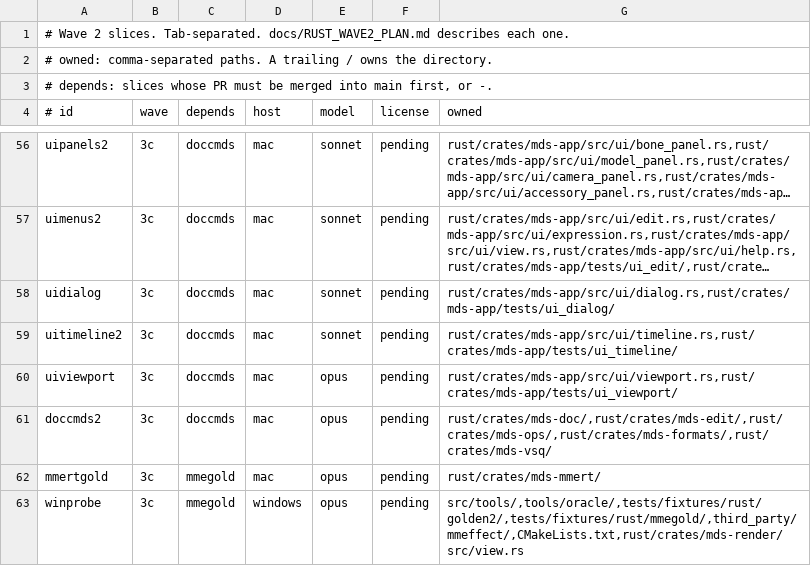
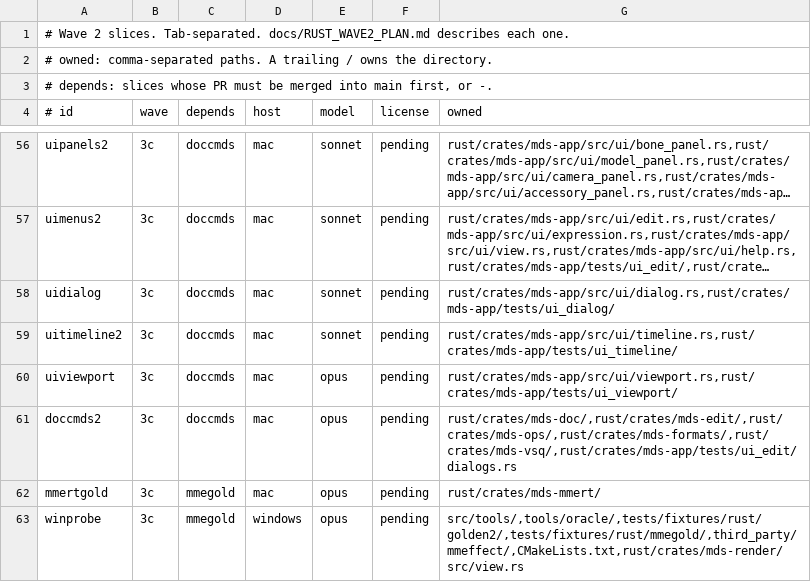
Before and after one commit to geekjapan/MikuDanceStudio-J, a TSV file: tools/orchestrate/slices.tsv, drawn as a sheet; only a part is shown, gaps mark what is left out; long unchanged cells end in ….

Commit message:
Let doccmds2 update the menu 250 camera-mode test

```diff
--- a/tools/orchestrate/slices.tsv
+++ b/tools/orchestrate/slices.tsv
@@ -60,3 +60,3 @@ uitimeline2	3c	doccmds	mac	sonnet	pending	rust/crates/mds-app/src/ui/timeline.rs
 uiviewport	3c	doccmds	mac	opus	pending	rust/crates/mds-app/src/ui/viewport.rs,rust/crates/mds-app/tests/ui_viewport/
-doccmds2	3c	doccmds	mac	opus	pending	rust/crates/mds-doc/,rust/crates/mds-edit/,rust/crates/mds-ops/,rust/crates/mds-formats/,rust/crates/mds-vsq/
+doccmds2	3c	doccmds	mac	opus	pending	rust/crates/mds-doc/,rust/crates/mds-edit/,rust/crates/mds-ops/,rust/crates/mds-formats/,rust/crates/mds-vsq/,rust/crates/mds-app/tests/ui_edit/dialogs.rs
 mmertgold	3c	mmegold	mac	opus	pending	rust/crates/mds-mmert/
```
